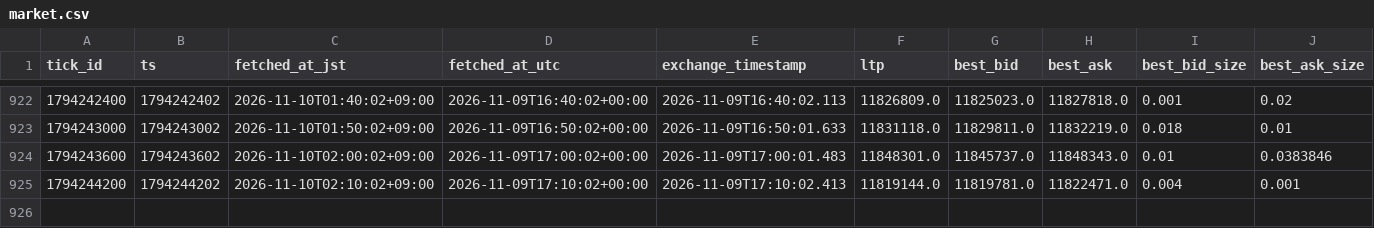
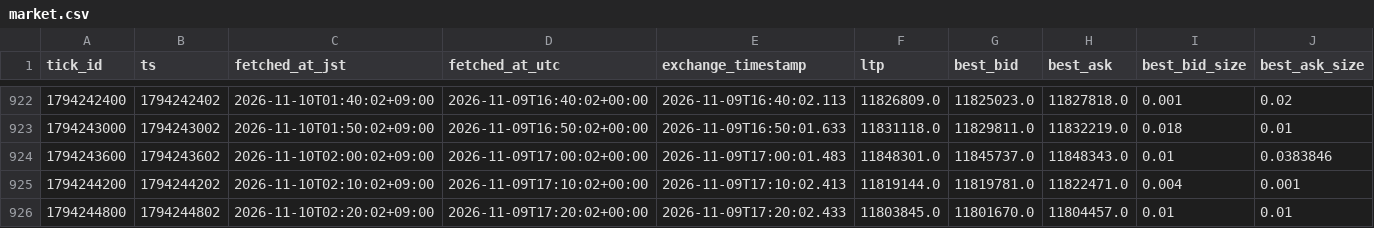
Before and after one commit to lily46/btc-paper-sim, a CSV file: state_fx/market.csv, drawn as a sheet; only a part is shown, gaps mark what is left out; rows hold the shown columns only; the diff names each change by its address in the sheet, - before the commit and + after, or states it on an @@ line.

Commit message:
[fx] tick 1794244800 (2026-11-10T02:20:02+09:00) trades=0

```diff
--- a/state_fx/market.csv
+++ b/state_fx/market.csv
+row 926: 1794244800 | 1794244802 | 2026-11-10T02:20:02+09:00 | 2026-11-09T17:20:02+00:00 | 2026-11-09T17:20:02.433 | 11803845.0 | 11801670.0 | 11804457.0 | 0.01 | 0.01
```
Also changed, not shown: 3 other files.
